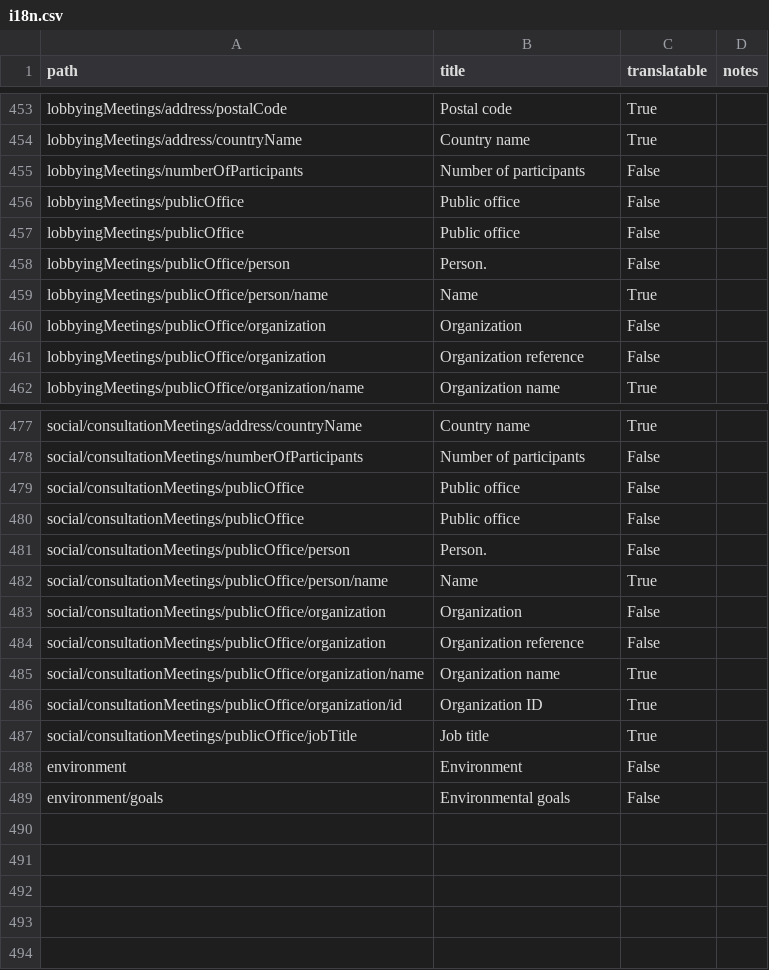
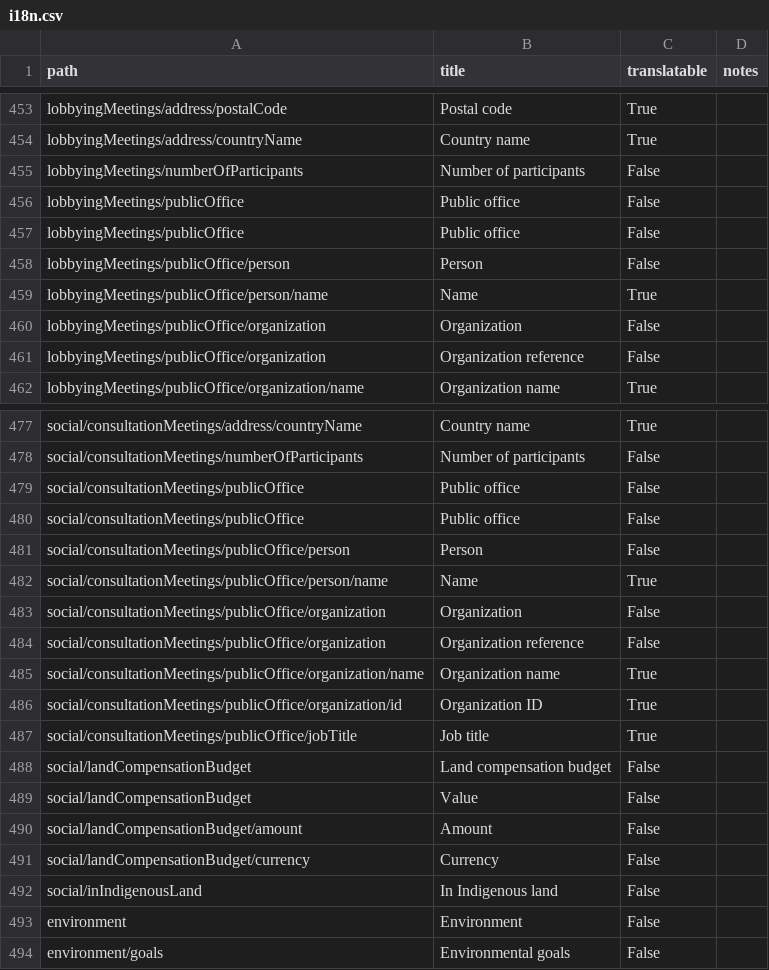
Before and after one commit to open-contracting/infrastructure, a CSV file: docs/_static/i18n.csv, drawn as a sheet; only a part is shown, gaps mark what is left out.

Commit message:
project-schema.json: add social.inIndigenousLand and .landCompensationBudget

```diff
--- a/docs/_static/i18n.csv
+++ b/docs/_static/i18n.csv
@@ -457,3 +457,3 @@ lobbyingMeetings/publicOffice,Public office,False,
 lobbyingMeetings/publicOffice,Public office,False,
-lobbyingMeetings/publicOffice/person,Person.,False,
+lobbyingMeetings/publicOffice/person,Person,False,
 lobbyingMeetings/publicOffice/person/name,Name,True,
@@ -480,3 +480,3 @@ social/consultationMeetings/publicOffice,Public office,False,
 social/consultationMeetings/publicOffice,Public office,False,
-social/consultationMeetings/publicOffice/person,Person.,False,
+social/consultationMeetings/publicOffice/person,Person,False,
 social/consultationMeetings/publicOffice/person/name,Name,True,
@@ -487,2 +487,7 @@ social/consultationMeetings/publicOffice/organization/id,Organization ID,True,
 social/consultationMeetings/publicOffice/jobTitle,Job title,True,
+social/landCompensationBudget,Land compensation budget,False,
+social/landCompensationBudget,Value,False,
+social/landCompensationBudget/amount,Amount,False,
+social/landCompensationBudget/currency,Currency,False,
+social/inIndigenousLand,In Indigenous land,False,
 environment,Environment,False,
```
Also changed, not shown: 6 other files.
